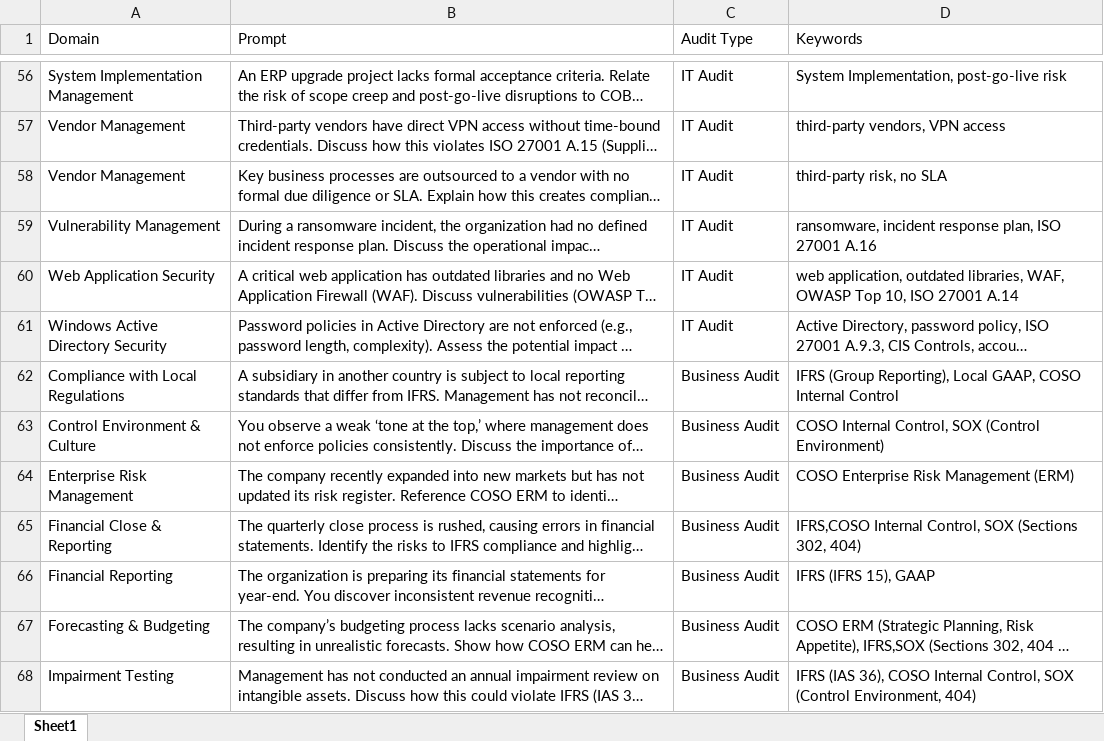
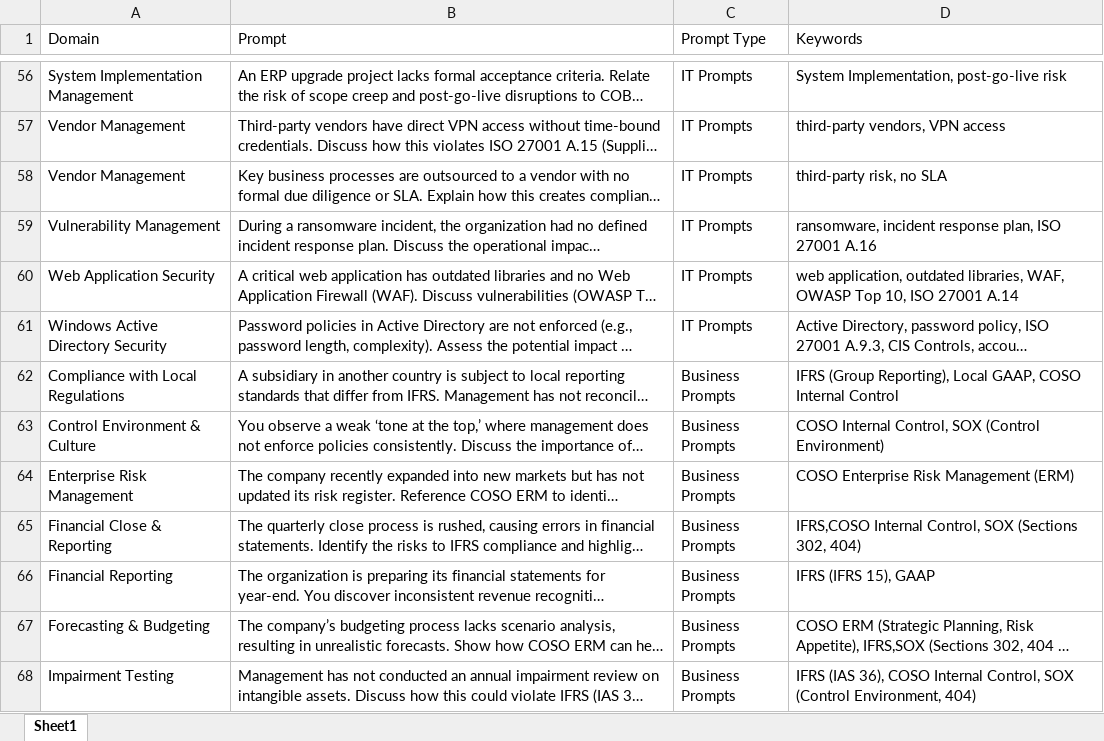
Before and after one commit to yaseminezgii/audit_prompts, an Excel workbook: domain-prompts.xlsx, sheet Sheet1, drawn as a sheet; only a part is shown, gaps mark what is left out; long unchanged cells end in …; values as stored, in another font and other column widths than the file's, no borders; the diff covers the shown part only; the diff names each change by its address in the sheet, - before the commit and + after, or states it on an @@ line.

```diff
--- a/domain-prompts.xlsx (sheet Sheet1)
+++ b/domain-prompts.xlsx (sheet Sheet1)
-C1: Audit Type
+C1: Prompt Type
-C56:C61 (Prompt Type): IT Audit
+C56:C61 (Prompt Type): IT Prompts
-C62:C68 (Prompt Type): Business Audit
+C62:C68 (Prompt Type): Business Prompts
```
Also changed, not shown: 66 edited cells elsewhere in this sheet.
